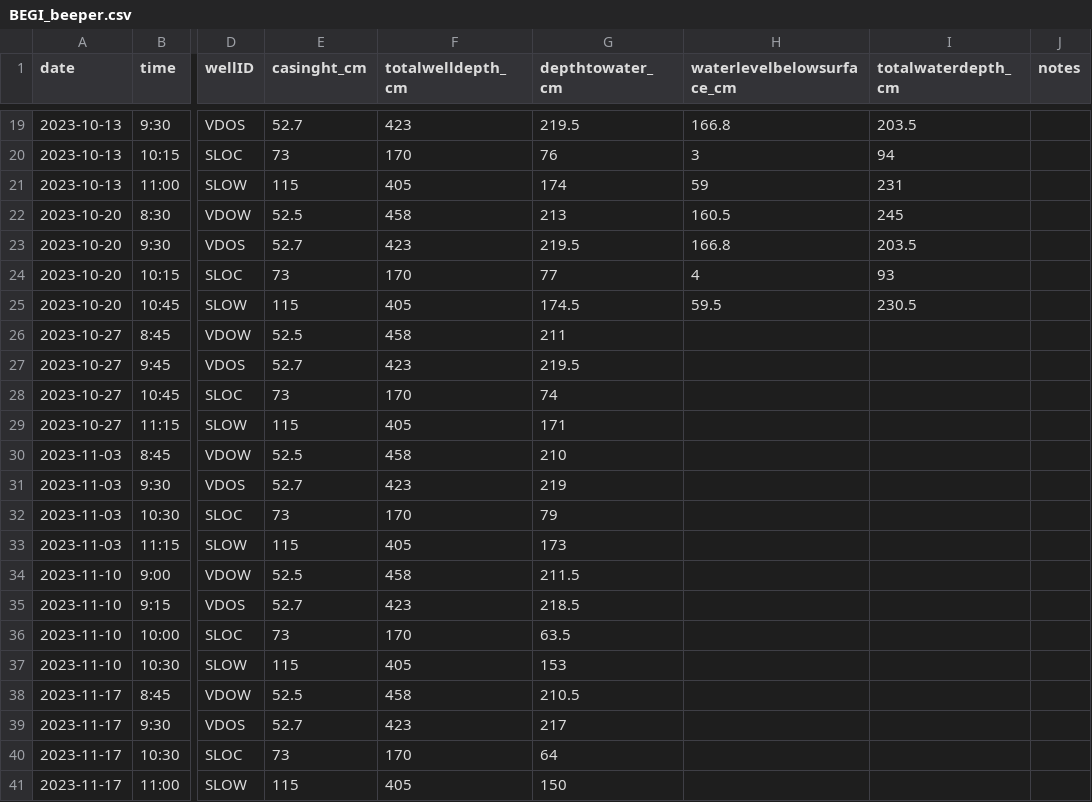
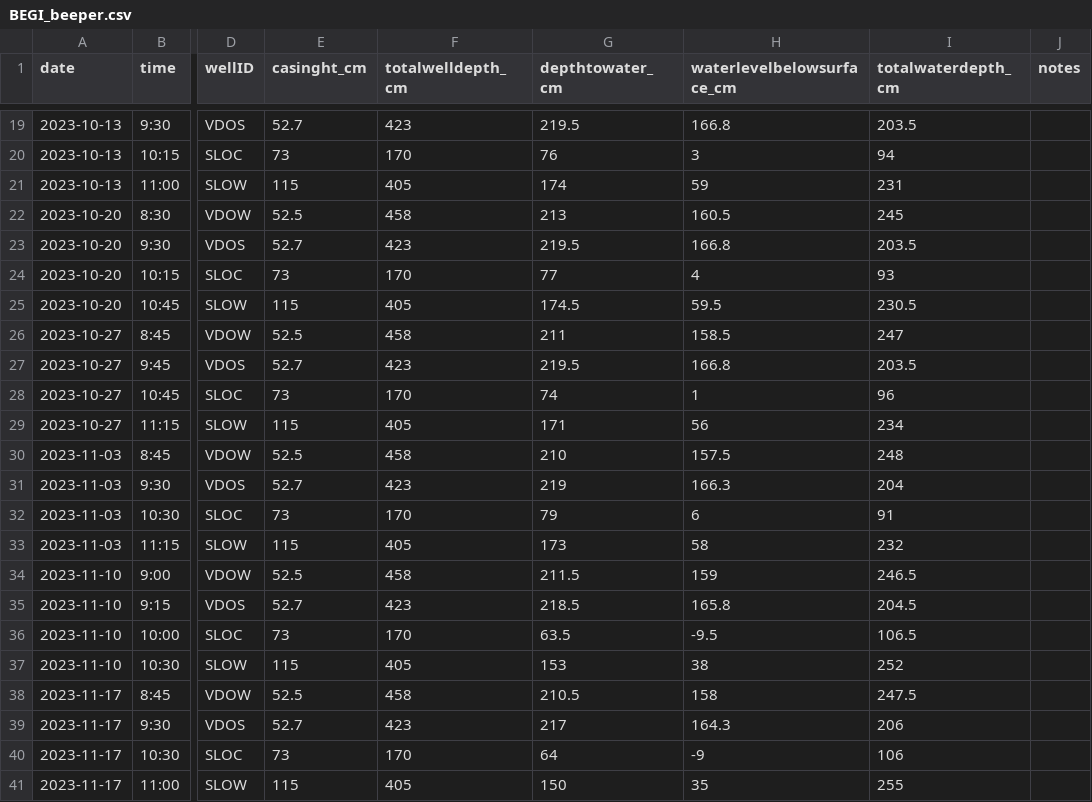
Before and after one commit to Webster-Lab/BEGI, a CSV file: googledrive/BEGI_beeper.csv, drawn as a sheet; only a part is shown, gaps mark what is left out; the diff covers the shown part only; the diff names each change by its address in the sheet, - before the commit and + after, or states it on an @@ line.

Commit message:
Incorporating modified VDOW files with missing columns. "BEGI_EXO.stz = readRDS("EXO_compiled/BEGI_EXO.rds")" creates a list of 1 resulting in error (Error in UseMethod("left_join") :   no applicable method for 'left_join' applied to an object of class "list")

```diff
--- a/googledrive/BEGI_beeper.csv
+++ b/googledrive/BEGI_beeper.csv
-H26 (waterlevelbelowsurface_cm): (empty)
+H26 (waterlevelbelowsurface_cm): 158.5
-I26 (totalwaterdepth_cm): (empty)
+I26 (totalwaterdepth_cm): 247
-H27 (waterlevelbelowsurface_cm): (empty)
+H27 (waterlevelbelowsurface_cm): 166.8
-I27 (totalwaterdepth_cm): (empty)
+I27 (totalwaterdepth_cm): 203.5
-H28 (waterlevelbelowsurface_cm): (empty)
+H28 (waterlevelbelowsurface_cm): 1
-I28 (totalwaterdepth_cm): (empty)
+I28 (totalwaterdepth_cm): 96
-H29 (waterlevelbelowsurface_cm): (empty)
+H29 (waterlevelbelowsurface_cm): 56
-I29 (totalwaterdepth_cm): (empty)
+I29 (totalwaterdepth_cm): 234
-H30 (waterlevelbelowsurface_cm): (empty)
+H30 (waterlevelbelowsurface_cm): 157.5
-I30 (totalwaterdepth_cm): (empty)
+I30 (totalwaterdepth_cm): 248
-H31 (waterlevelbelowsurface_cm): (empty)
+H31 (waterlevelbelowsurface_cm): 166.3
-I31 (totalwaterdepth_cm): (empty)
+I31 (totalwaterdepth_cm): 204
-H32 (waterlevelbelowsurface_cm): (empty)
+H32 (waterlevelbelowsurface_cm): 6
-I32 (totalwaterdepth_cm): (empty)
+I32 (totalwaterdepth_cm): 91
-H33 (waterlevelbelowsurface_cm): (empty)
+H33 (waterlevelbelowsurface_cm): 58
-I33 (totalwaterdepth_cm): (empty)
+I33 (totalwaterdepth_cm): 232
-H34 (waterlevelbelowsurface_cm): (empty)
+H34 (waterlevelbelowsurface_cm): 159
-I34 (totalwaterdepth_cm): (empty)
+I34 (totalwaterdepth_cm): 246.5
-H35 (waterlevelbelowsurface_cm): (empty)
+H35 (waterlevelbelowsurface_cm): 165.8
-I35 (totalwaterdepth_cm): (empty)
+I35 (totalwaterdepth_cm): 204.5
-H36 (waterlevelbelowsurface_cm): (empty)
+H36 (waterlevelbelowsurface_cm): -9.5
-I36 (totalwaterdepth_cm): (empty)
+I36 (totalwaterdepth_cm): 106.5
-H37 (waterlevelbelowsurface_cm): (empty)
+H37 (waterlevelbelowsurface_cm): 38
-I37 (totalwaterdepth_cm): (empty)
+I37 (totalwaterdepth_cm): 252
-H38 (waterlevelbelowsurface_cm): (empty)
+H38 (waterlevelbelowsurface_cm): 158
-I38 (totalwaterdepth_cm): (empty)
+I38 (totalwaterdepth_cm): 247.5
-H39 (waterlevelbelowsurface_cm): (empty)
+H39 (waterlevelbelowsurface_cm): 164.3
-I39 (totalwaterdepth_cm): (empty)
+I39 (totalwaterdepth_cm): 206
-H40 (waterlevelbelowsurface_cm): (empty)
+H40 (waterlevelbelowsurface_cm): -9
-I40 (totalwaterdepth_cm): (empty)
+I40 (totalwaterdepth_cm): 106
-H41 (waterlevelbelowsurface_cm): (empty)
+H41 (waterlevelbelowsurface_cm): 35
-I41 (totalwaterdepth_cm): (empty)
+I41 (totalwaterdepth_cm): 255
```
Also changed, not shown: 25 edited cells elsewhere in this file, 4 other files.
